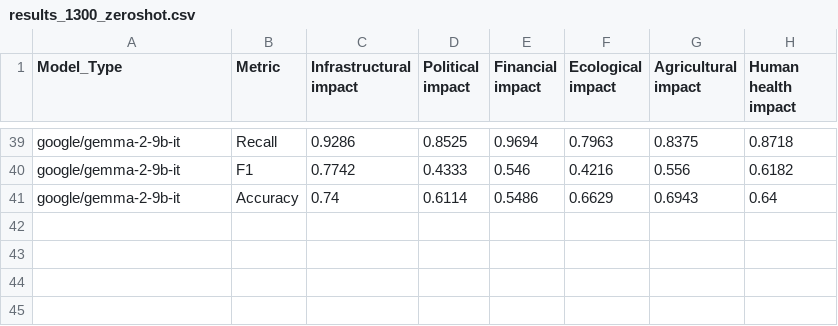
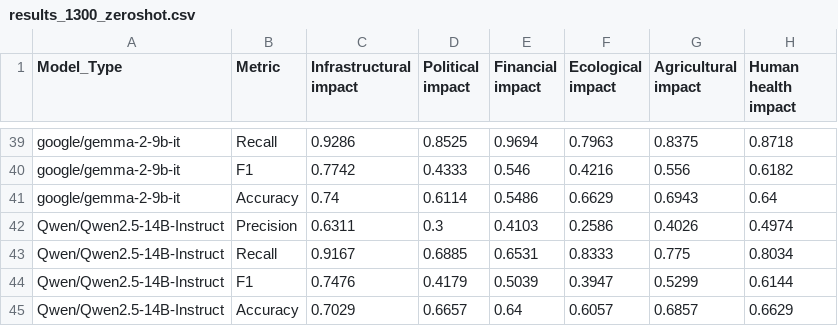
Before and after one commit to Michaelyya/WXImpactBench, a CSV file: results/output_csv/f1_recall_precision_impact-acc/results_1300_zeroshot.csv, drawn as a sheet; only a part is shown, gaps mark what is left out.

Commit message:
Update results_1300_zeroshot.csv

```diff
--- a/results/output_csv/f1_recall_precision_impact-acc/results_1300_zeroshot.csv
+++ b/results/output_csv/f1_recall_precision_impact-acc/results_1300_zeroshot.csv
@@ -41 +41,5 @@ google/gemma-2-9b-it,F1,0.7742,0.4333,0.546,0.4216,0.556,0.6182
 google/gemma-2-9b-it,Accuracy,0.74,0.6114,0.5486,0.6629,0.6943,0.64
+Qwen/Qwen2.5-14B-Instruct,Precision,0.6311,0.3,0.4103,0.2586,0.4026,0.4974
+Qwen/Qwen2.5-14B-Instruct,Recall,0.9167,0.6885,0.6531,0.8333,0.775,0.8034
+Qwen/Qwen2.5-14B-Instruct,F1,0.7476,0.4179,0.5039,0.3947,0.5299,0.6144
+Qwen/Qwen2.5-14B-Instruct,Accuracy,0.7029,0.6657,0.64,0.6057,0.6857,0.6629
```
